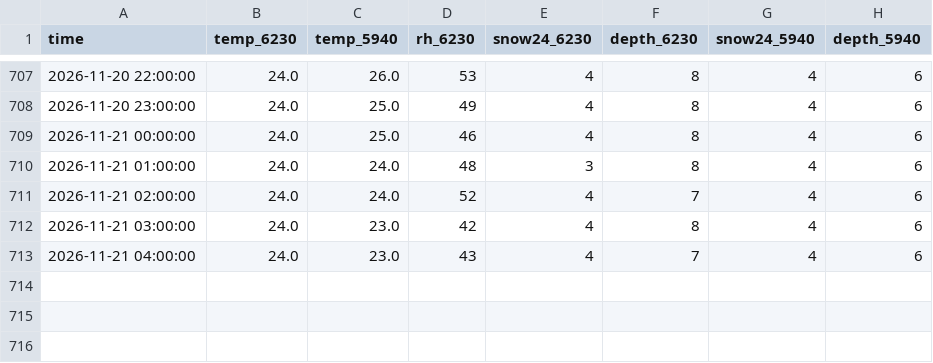
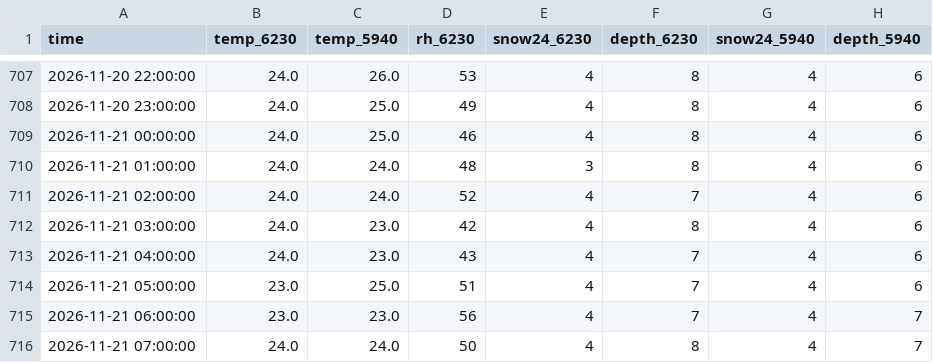
Before and after one commit to john-malone-dc/crystal-conditions, a CSV file: data/nwac_hourly.csv, drawn as a sheet; only a part is shown, gaps mark what is left out.

```diff
--- a/data/nwac_hourly.csv
+++ b/data/nwac_hourly.csv
@@ -713 +713,4 @@ time,temp_6230,temp_5940,rh_6230,snow24_6230,depth_6230,snow24_5940,depth_5940
 2026-11-21 04:00:00,24.0,23.0,43,4,7,4,6
+2026-11-21 05:00:00,23.0,25.0,51,4,7,4,6
+2026-11-21 06:00:00,23.0,23.0,56,4,7,4,7
+2026-11-21 07:00:00,24.0,24.0,50,4,8,4,7
```
Also changed, not shown: 3 other files.
